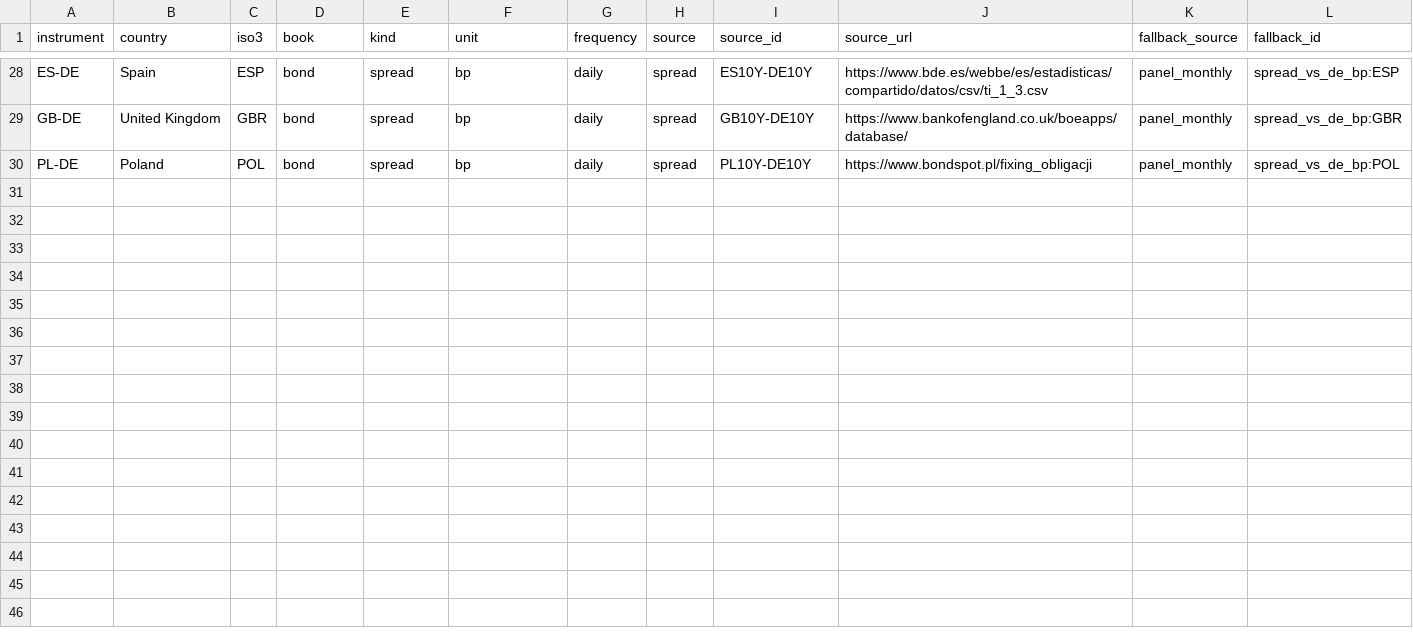
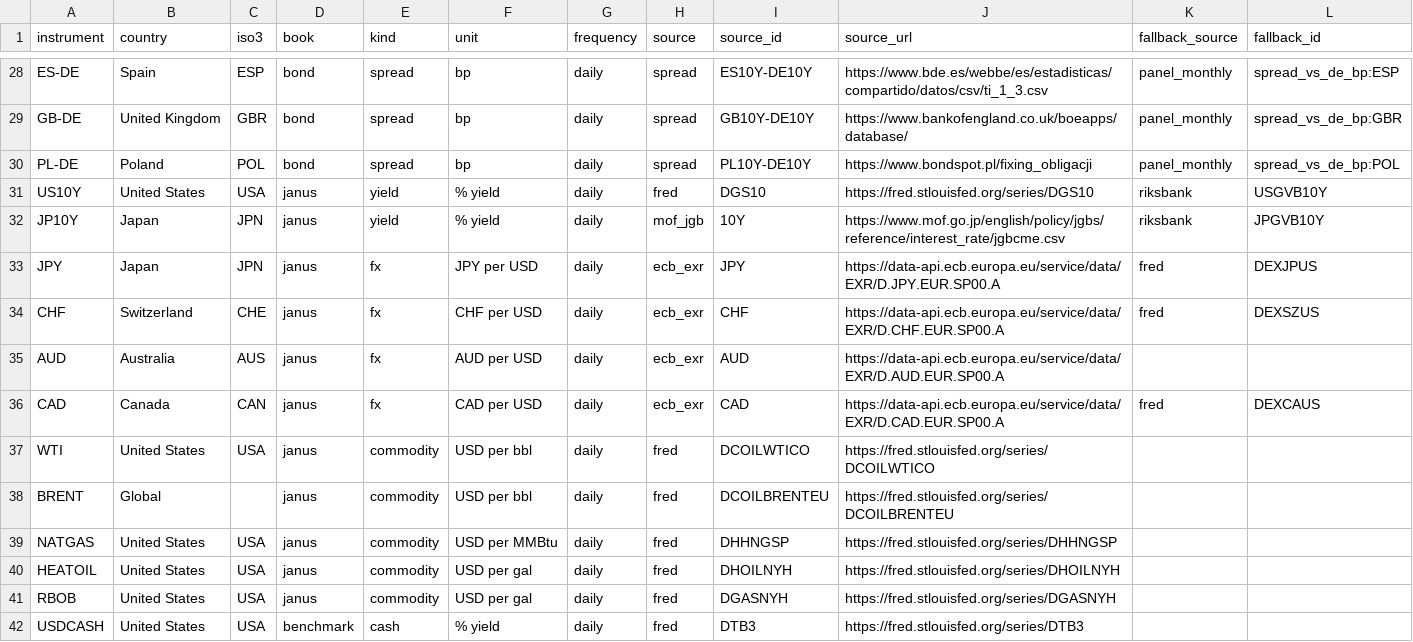
Before and after one commit to EthanC100/em-macro, a CSV file: data/ledger/instruments.csv, drawn as a sheet; only a part is shown, gaps mark what is left out; rows hold the shown columns only; the diff names each change by its address in the sheet, - before the commit and + after, or states it on an @@ line.

```diff
--- a/data/ledger/instruments.csv
+++ b/data/ledger/instruments.csv
+row 31: US10Y | United States | USA | janus | yield | % yield | daily | fred | DGS10 | https://fred.stlouisfed.org/series/DGS10 | riksbank | USGVB10Y
+row 32: JP10Y | Japan | JPN | janus | yield | % yield | daily | mof_jgb | 10Y | https://www.mof.go.jp/english/policy/jgbs/reference/interest_rate/jgbcme.csv | riksbank | JPGVB10Y
+row 33: JPY | Japan | JPN | janus | fx | JPY per USD | daily | ecb_exr | JPY | https://data-api.ecb.europa.eu/service/data/EXR/D.JPY.EUR.SP00.A | fred | DEXJPUS
+row 34: CHF | Switzerland | CHE | janus | fx | CHF per USD | daily | ecb_exr | CHF | https://data-api.ecb.europa.eu/service/data/EXR/D.CHF.EUR.SP00.A | fred | DEXSZUS
+row 35: AUD | Australia | AUS | janus | fx | AUD per USD | daily | ecb_exr | AUD | https://data-api.ecb.europa.eu/service/data/EXR/D.AUD.EUR.SP00.A
+row 36: CAD | Canada | CAN | janus | fx | CAD per USD | daily | ecb_exr | CAD | https://data-api.ecb.europa.eu/service/data/EXR/D.CAD.EUR.SP00.A | fred | DEXCAUS
+row 37: WTI | United States | USA | janus | commodity | USD per bbl | daily | fred | DCOILWTICO | https://fred.stlouisfed.org/series/DCOILWTICO
+row 38: BRENT | Global |  | janus | commodity | USD per bbl | daily | fred | DCOILBRENTEU | https://fred.stlouisfed.org/series/DCOILBRENTEU
+row 39: NATGAS | United States | USA | janus | commodity | USD per MMBtu | daily | fred | DHHNGSP | https://fred.stlouisfed.org/series/DHHNGSP
+row 40: HEATOIL | United States | USA | janus | commodity | USD per gal | daily | fred | DHOILNYH | https://fred.stlouisfed.org/series/DHOILNYH
+row 41: RBOB | United States | USA | janus | commodity | USD per gal | daily | fred | DGASNYH | https://fred.stlouisfed.org/series/DGASNYH
+row 42: USDCASH | United States | USA | benchmark | cash | % yield | daily | fred | DTB3 | https://fred.stlouisfed.org/series/DTB3
```
Also changed, not shown: data/ledger/capacity_reference.csv, 11 other files.
